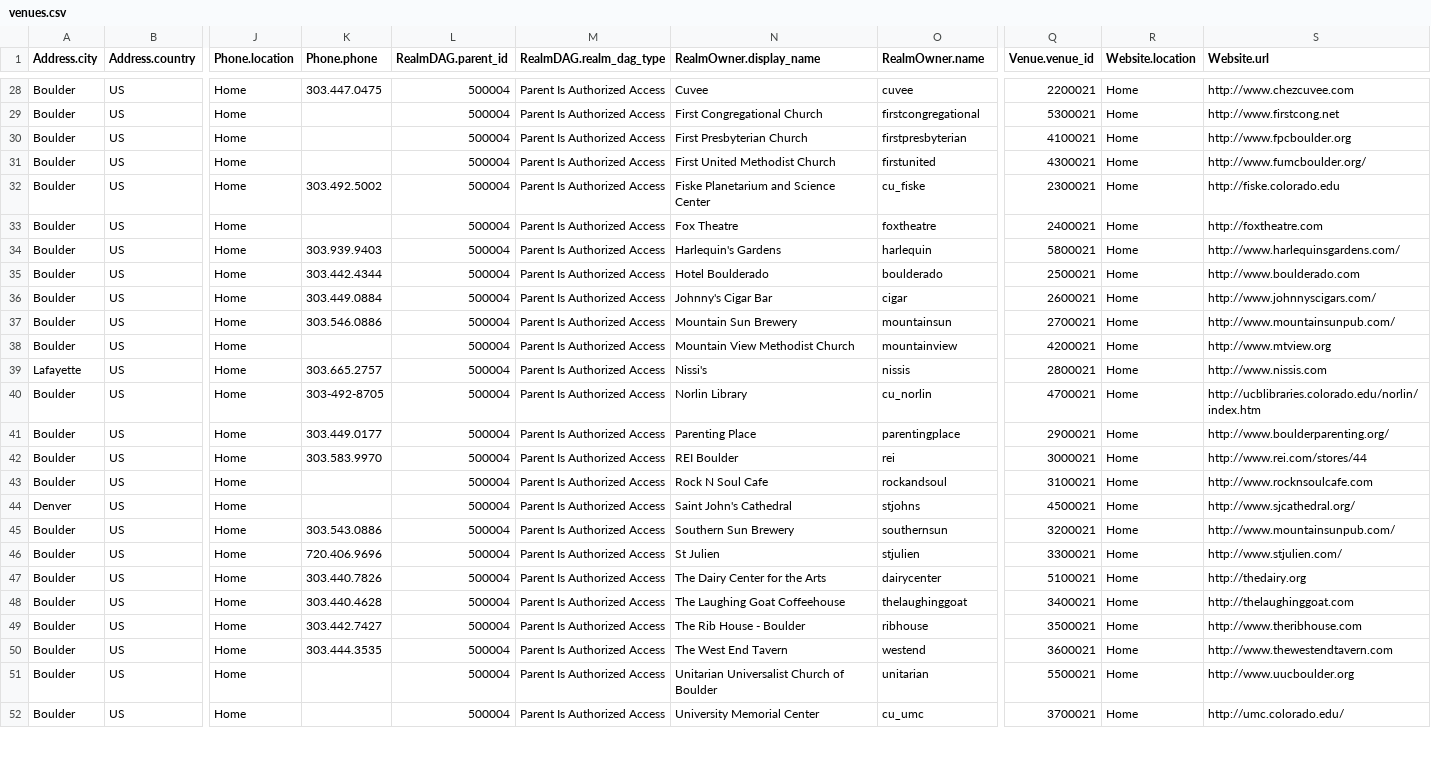
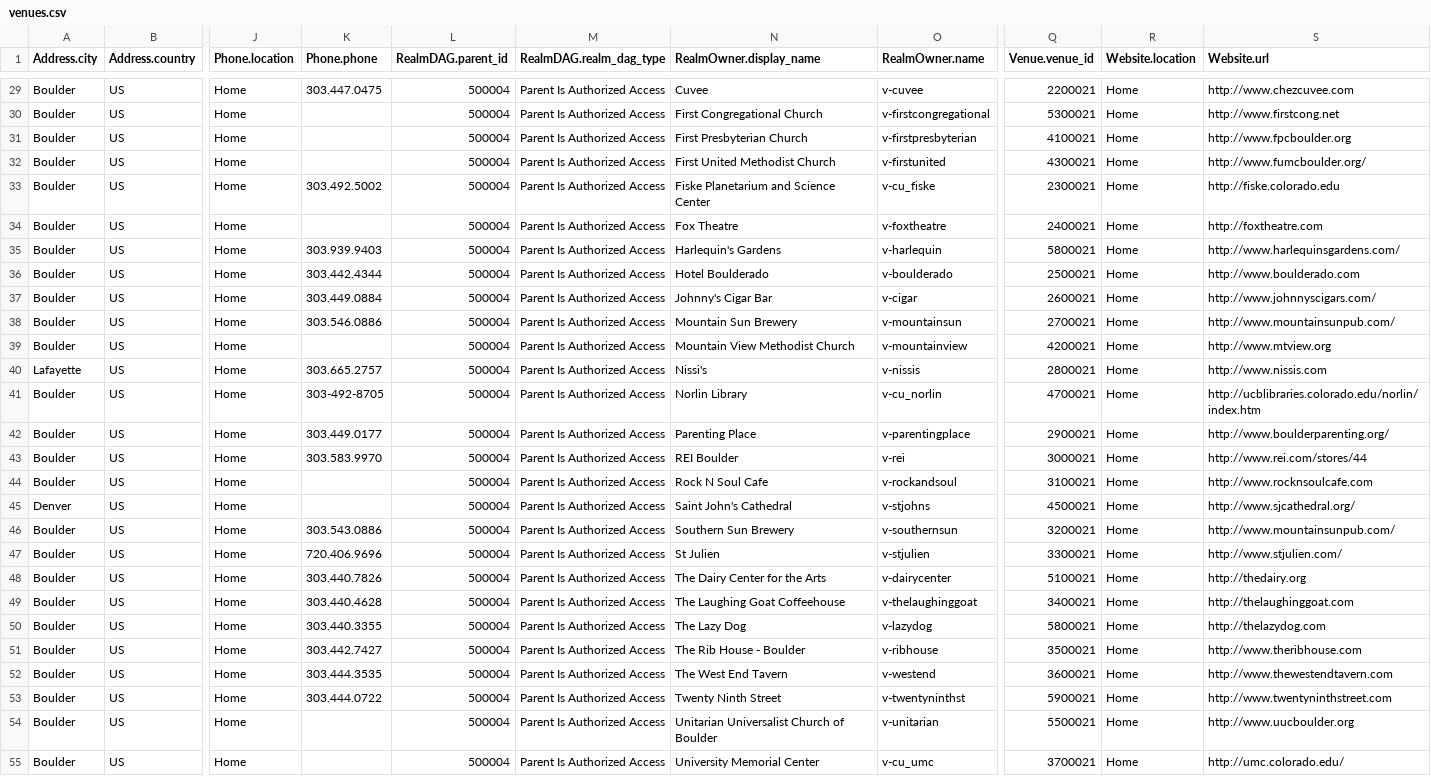
Before and after one commit to biviosoftware/perl-Cal54, a CSV file: files/cal54/ddl/venues.csv, drawn as a sheet; only a part is shown, gaps mark what is left out; addresses are those after the commit; rows hold the shown columns only; the diff covers the shown part only; the diff names each change by its address in the sheet, - before the commit and + after, or states it on an @@ line.

Commit message:
added venue name prefix added three new venues

```diff
--- a/files/cal54/ddl/venues.csv
+++ b/files/cal54/ddl/venues.csv
-O29 (RealmOwner.name): cuvee
+O29 (RealmOwner.name): v-cuvee
-O30 (RealmOwner.name): firstcongregational
+O30 (RealmOwner.name): v-firstcongregational
-O31 (RealmOwner.name): firstpresbyterian
+O31 (RealmOwner.name): v-firstpresbyterian
-O32 (RealmOwner.name): firstunited
+O32 (RealmOwner.name): v-firstunited
-O33 (RealmOwner.name): cu_fiske
+O33 (RealmOwner.name): v-cu_fiske
-O34 (RealmOwner.name): foxtheatre
+O34 (RealmOwner.name): v-foxtheatre
-O35 (RealmOwner.name): harlequin
+O35 (RealmOwner.name): v-harlequin
-O36 (RealmOwner.name): boulderado
+O36 (RealmOwner.name): v-boulderado
-O37 (RealmOwner.name): cigar
+O37 (RealmOwner.name): v-cigar
-O38 (RealmOwner.name): mountainsun
+O38 (RealmOwner.name): v-mountainsun
-O39 (RealmOwner.name): mountainview
+O39 (RealmOwner.name): v-mountainview
-O40 (RealmOwner.name): nissis
+O40 (RealmOwner.name): v-nissis
-O41 (RealmOwner.name): cu_norlin
+O41 (RealmOwner.name): v-cu_norlin
-O42 (RealmOwner.name): parentingplace
+O42 (RealmOwner.name): v-parentingplace
-O43 (RealmOwner.name): rei
+O43 (RealmOwner.name): v-rei
-O44 (RealmOwner.name): rockandsoul
+O44 (RealmOwner.name): v-rockandsoul
-O45 (RealmOwner.name): stjohns
+O45 (RealmOwner.name): v-stjohns
-O46 (RealmOwner.name): southernsun
+O46 (RealmOwner.name): v-southernsun
-O47 (RealmOwner.name): stjulien
+O47 (RealmOwner.name): v-stjulien
-O48 (RealmOwner.name): dairycenter
+O48 (RealmOwner.name): v-dairycenter
-O49 (RealmOwner.name): thelaughinggoat
+O49 (RealmOwner.name): v-thelaughinggoat
+row 50: Boulder | US | Home | 303.440.3355 | 500004 | Parent Is Authorized Access | The Lazy Dog | v-lazydog | 5800021 | Home | http://thelazydog.com
-O51 (RealmOwner.name): ribhouse
+O51 (RealmOwner.name): v-ribhouse
-O52 (RealmOwner.name): westend
+O52 (RealmOwner.name): v-westend
+row 53: Boulder | US | Home | 303.444.0722 | 500004 | Parent Is Authorized Access | Twenty Ninth Street | v-twentyninthst | 5900021 | Home | http://www.twentyninthstreet.com
-O54 (RealmOwner.name): unitarian
+O54 (RealmOwner.name): v-unitarian
-O55 (RealmOwner.name): cu_umc
+O55 (RealmOwner.name): v-cu_umc
```
Also changed, not shown: 1 added row and 28 edited cells elsewhere in this file.
